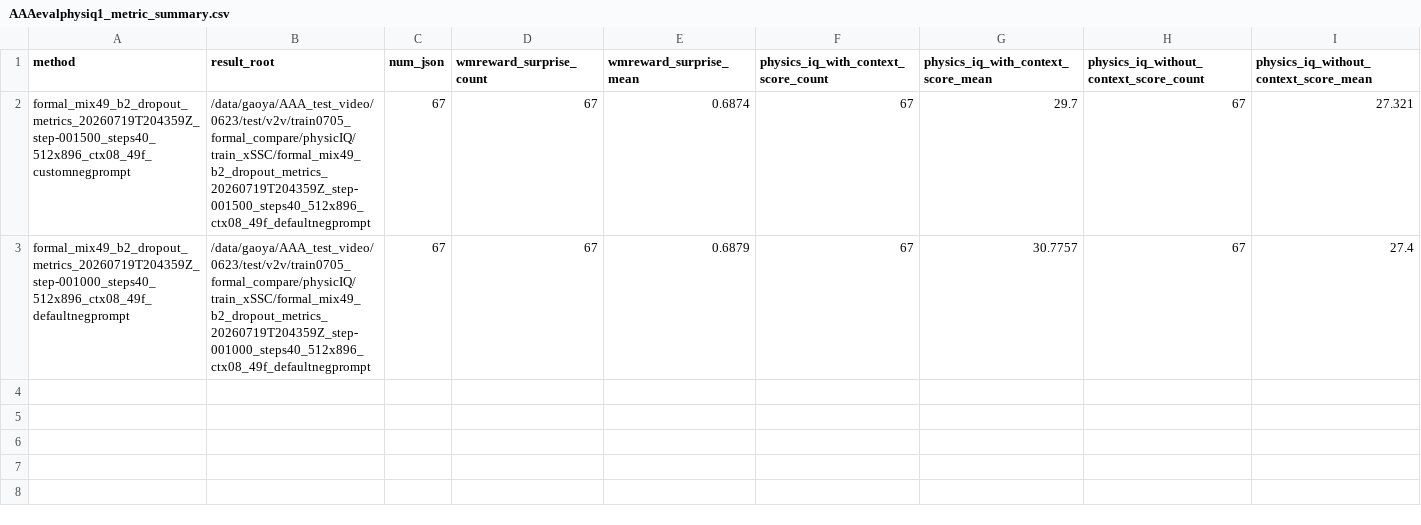
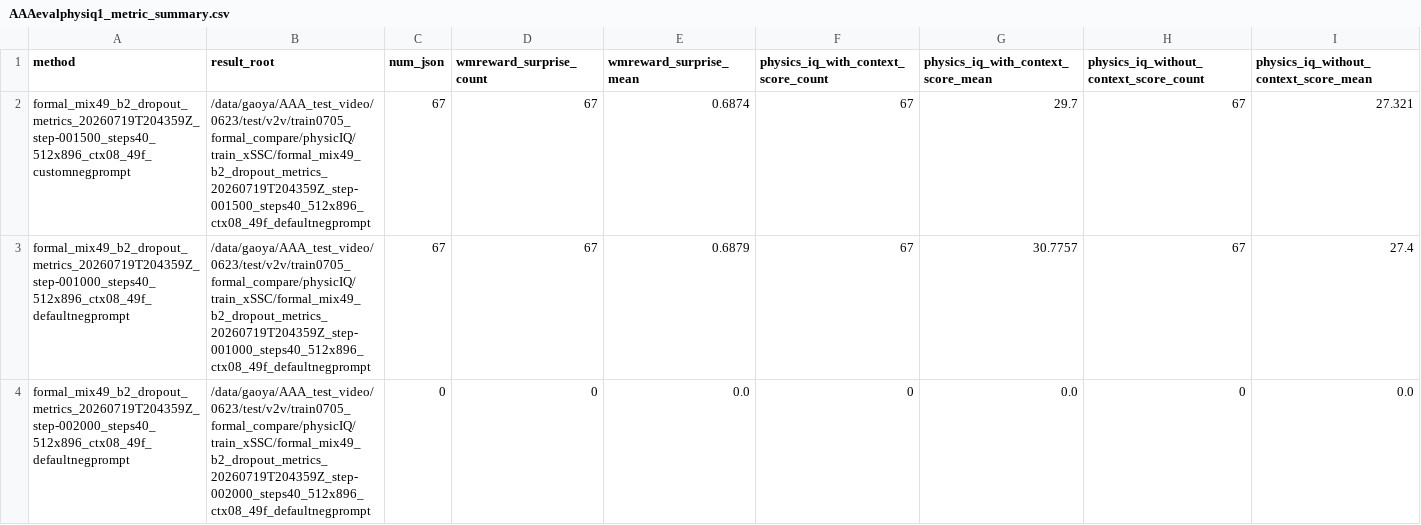
Before and after one commit to GAO7677/Code_Video, a CSV file: Code_data/Code_vjepa_vggt/code_vjepa_vggt/train0705_kubric_no_gt_box/AAAresults/AAAevalphysiq1_metric_summary.csv, drawn as a sheet; only a part is shown; rows hold the shown columns only; the diff names each change by its address in the sheet, - before the commit and + after, or states it on an @@ line.

```diff
--- a/Code_data/Code_vjepa_vggt/code_vjepa_vggt/train0705_kubric_no_gt_box/AAAresults/AAAevalphysiq1_metric_summary.csv
+++ b/Code_data/Code_vjepa_vggt/code_vjepa_vggt/train0705_kubric_no_gt_box/AAAresults/AAAevalphysiq1_metric_summary.csv
+row 4: formal_mix49_b2_dropout_metrics_20260719T204359Z_step-002000_steps40_512x896_ctx08_49f_defaultnegprompt | /data/gaoya/AAA_test_video/0623/test/v2v/train0705_formal_compare/physicIQ/train_xSSC/formal_mix49_b2_dropout_metrics_20260719T204359Z_step-002000_steps40_512x896_ctx08_49f_defaultnegprompt | 0 | 0 | 0.0 | 0 | 0.0 | 0 | 0.0
```
Also changed, not shown: 6 other files.
